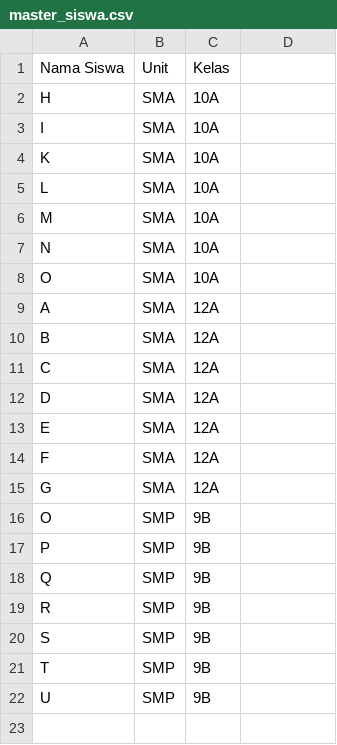
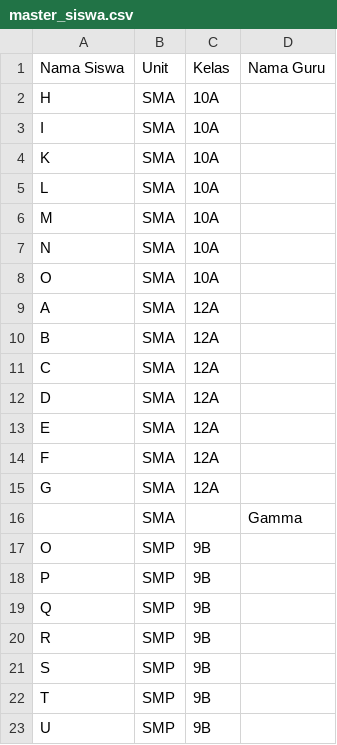
Before and after one commit to AstreaMotorku/Berchmans, a CSV file: master_siswa.csv, drawn as a sheet; the diff names each change by its address in the sheet, - before the commit and + after, or states it on an @@ line.

```diff
--- a/master_siswa.csv
+++ b/master_siswa.csv
-D1: (empty)
+D1: Nama Guru
+row 16:  | SMA |  | Gamma
```
Also changed, not shown: 2 other files.
